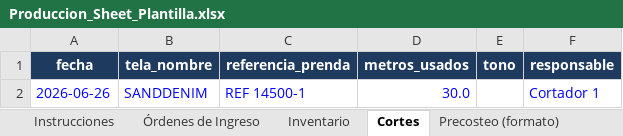
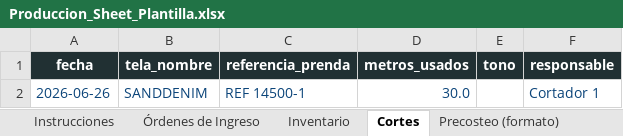
Before and after one commit to sebastha93-pixel/http-localhost-8502-shopify, an Excel workbook: sheets/Produccion_Sheet_Plantilla.xlsx, sheet Cortes, drawn as a sheet; values as stored, in another font and other column widths than the file's, no borders; the diff names each change by its address in the sheet, - before the commit and + after, or states it on an @@ line.

```diff
--- a/sheets/Produccion_Sheet_Plantilla.xlsx (sheet Cortes)
+++ b/sheets/Produccion_Sheet_Plantilla.xlsx (sheet Cortes)
-A1:F1 fill: #1F3A5F
+A1:F1 fill: #213033
-A2:D2 text colour: #0000FF
+A2:D2 text colour: #0C457A
-F2 text colour: #0000FF
+F2 text colour: #0C457A
```
Also changed, not shown: sheet Órdenes de Ingreso, sheet Instrucciones, sheet Inventario, sheet Histórico Precosteo, sheet Orden de Corte (formato), sheet Precosteo (formato), charts or pictures, 3 other files.
